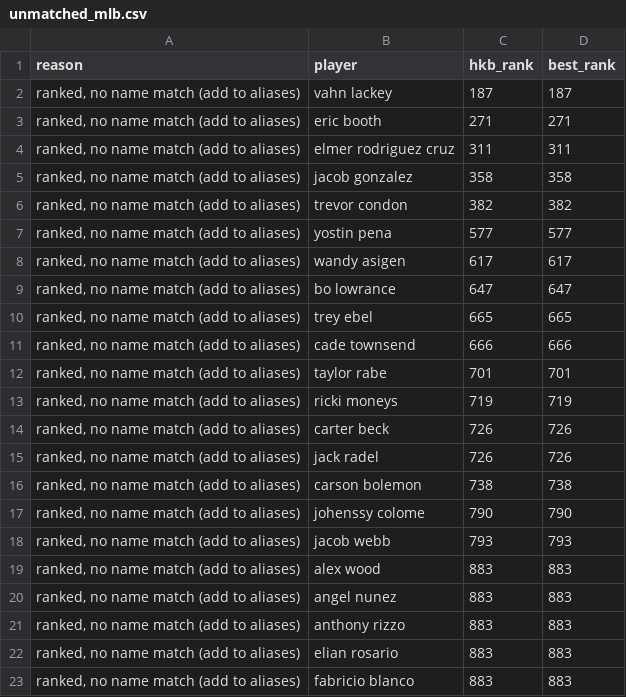
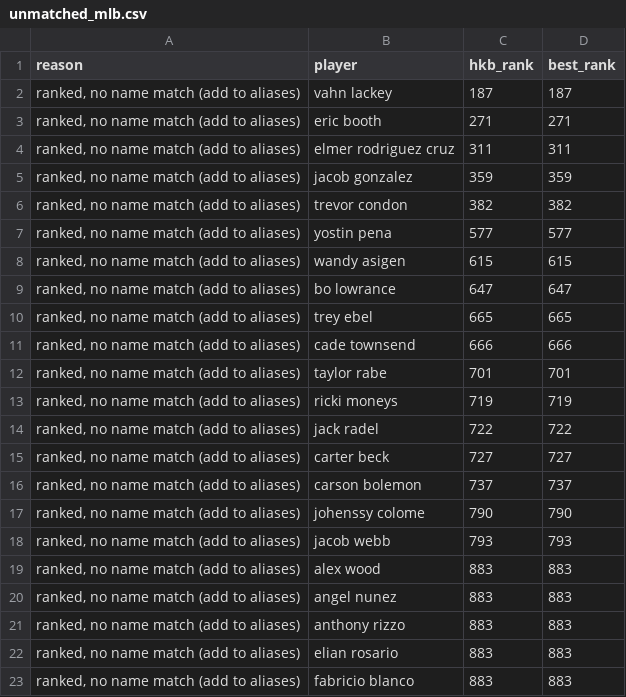
Before and after one commit to kyeill/dynasty, a CSV file: output/unmatched_mlb.csv, drawn as a sheet; only a part is shown.

```diff
--- a/output/unmatched_mlb.csv
+++ b/output/unmatched_mlb.csv
@@ -4,6 +4,6 @@
 "ranked, no name match (add to aliases)",elmer rodriguez cruz,311,311
-"ranked, no name match (add to aliases)",jacob gonzalez,358,358
+"ranked, no name match (add to aliases)",jacob gonzalez,359,359
 "ranked, no name match (add to aliases)",trevor condon,382,382
 "ranked, no name match (add to aliases)",yostin pena,577,577
-"ranked, no name match (add to aliases)",wandy asigen,617,617
+"ranked, no name match (add to aliases)",wandy asigen,615,615
 "ranked, no name match (add to aliases)",bo lowrance,647,647
@@ -13,5 +13,5 @@
 "ranked, no name match (add to aliases)",ricki moneys,719,719
-"ranked, no name match (add to aliases)",carter beck,726,726
-"ranked, no name match (add to aliases)",jack radel,726,726
-"ranked, no name match (add to aliases)",carson bolemon,738,738
+"ranked, no name match (add to aliases)",jack radel,722,722
+"ranked, no name match (add to aliases)",carter beck,727,727
+"ranked, no name match (add to aliases)",carson bolemon,737,737
 "ranked, no name match (add to aliases)",johenssy colome,790,790
```
Also changed, not shown: lastgood/mlb_hkb.csv, output/combined_rankings_mlb.csv, 12 other files.
